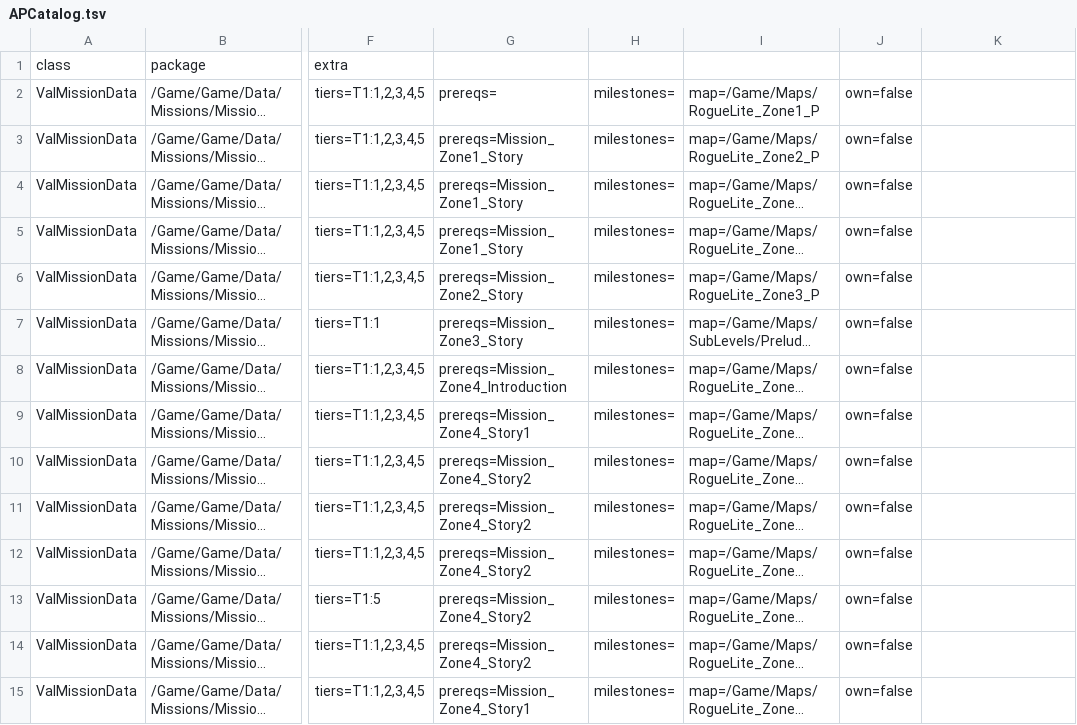
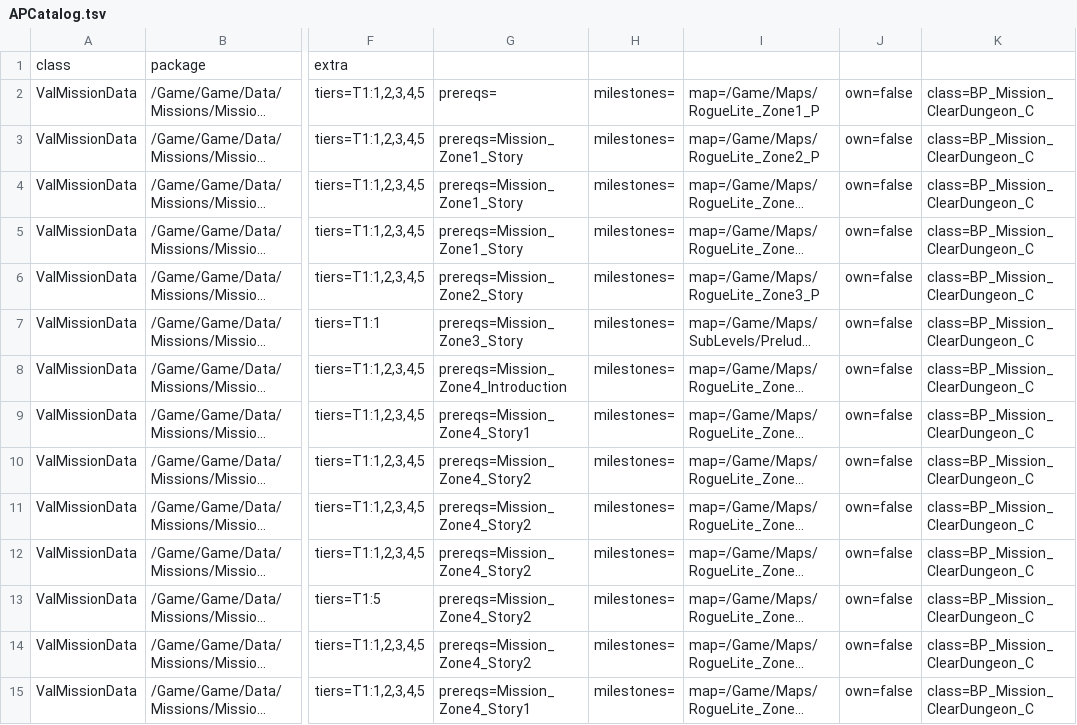
Before and after one commit to CaptCapybara-cmd/Archipelago-DeadzoneRogue, a TSV file: dumps/APCatalog.tsv, drawn as a sheet; only a part is shown, gaps mark what is left out; long unchanged cells end in …; the diff covers the shown part only; the diff names each change by its address in the sheet, - before the commit and + after, or states it on an @@ line.

```diff
--- a/dumps/APCatalog.tsv
+++ b/dumps/APCatalog.tsv
-K2:K15: (empty)
+K2:K15: class=BP_Mission_ClearDungeon_C
```
Also changed, not shown: 18 edited cells elsewhere in this file, 18 other files.
